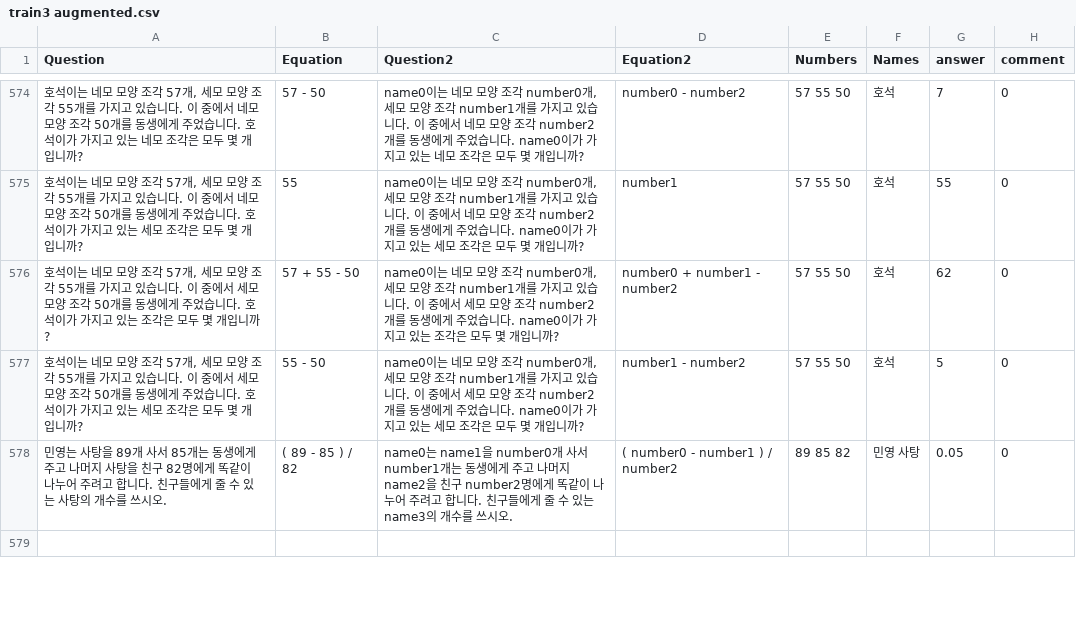
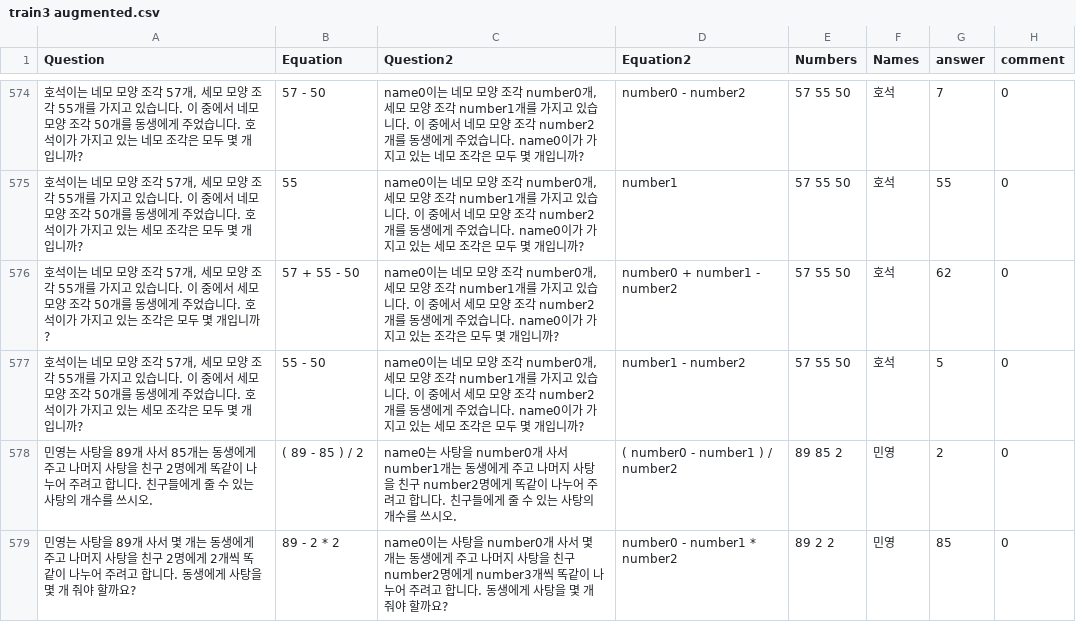
Before and after one commit to DASH-Lab/KMWPS, a CSV file: train3 augmented.csv, drawn as a sheet; only a part is shown, gaps mark what is left out; the diff covers the shown part only.

Commit message:
Augmented Math data

```diff
--- a/train3 augmented.csv
+++ b/train3 augmented.csv
@@ -577,3 +577,3 @@ Question,Equation,Question2,Equation2,Numbers,Names,answer,comment
 "호석이는 네모 모양 조각 57개, 세모 모양 조각 55개를 가지고 있습니다. 이 중에서 세모 모양 조각 50개를 동생에게 주었습니다. 호석이가 가지고 있는 세모 조각은 모두 몇 개입니까?",55 - 50,"name0이는 네모 모양 조각 number0개, 세모 모양 조각 number1개를 가지고 있습니다. 이 중에서 세모 모양 조각 number2개를 동생에게 주었습니다. name0이가 가지고 있는 세모 조각은 모두 몇 개입니까?",number1 - number2,57 55 50,호석,5,0
-민영는 사탕을 89개 사서 85개는 동생에게 주고 나머지 사탕을 친구 82명에게 똑같이 나누어 주려고 합니다. 친구들에게 줄 수 있는 사탕의 개수를 쓰시오.,( 89 - 85 ) / 82,name0는 name1을 number0개 사서 number1개는 동생에게 주고 나머지 name2을 친구 number2명에게 똑같이 나누어 주려고 합니다. 친구들에게 줄 수 있는 name3의 개수를 쓰시오.,( number0 - number1 ) / number2,"89 85 82 ","민영 사탕 ",0.05,0
-,,,,,,,
+민영는 사탕을 89개 사서 85개는 동생에게 주고 나머지 사탕을 친구 2명에게 똑같이 나누어 주려고 합니다. 친구들에게 줄 수 있는 사탕의 개수를 쓰시오.,( 89 - 85 ) / 2,name0는 사탕을 number0개 사서 number1개는 동생에게 주고 나머지 사탕을 친구 number2명에게 똑같이 나누어 주려고 합니다. 친구들에게 줄 수 있는 사탕의 개수를 쓰시오.,( number0 - number1 ) / number2,"89 85 2 ","민영 ",2,0
+민영는 사탕을 89개 사서 몇 개는 동생에게 주고 나머지 사탕을 친구 2명에게 2개씩 똑같이 나누어 주려고 합니다. 동생에게 사탕을 몇 개 줘야 할까요?,89 - 2 * 2,name0이는 사탕을 number0개 사서 몇 개는 동생에게 주고 나머지 사탕을 친구 number2명에게 number3개씩 똑같이 나누어 주려고 합니다. 동생에게 사탕을 몇 개 줘야 할까요?,number0 - number1 * number2,89 2 2,"민영 ",85,0
```
Also changed, not shown: 50 edited cells elsewhere in this file.
